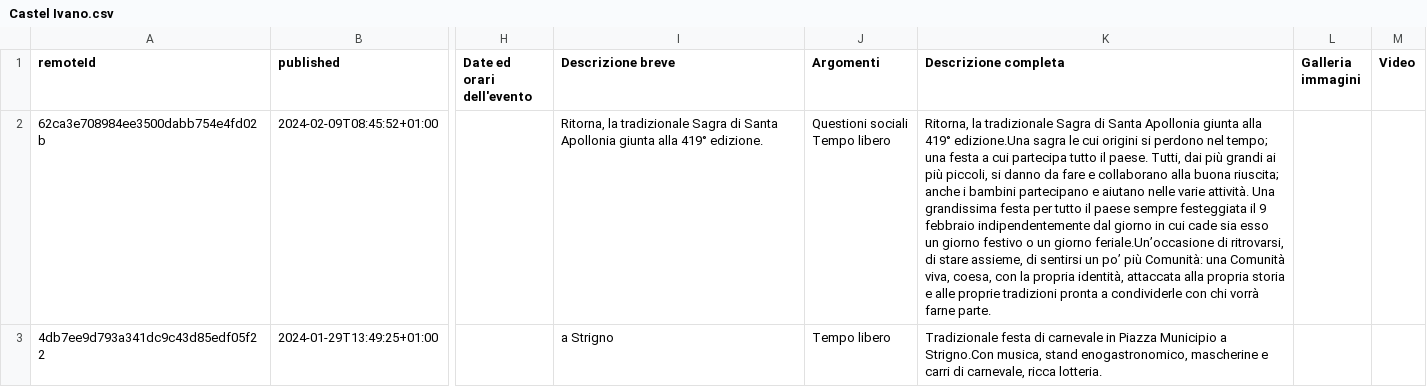
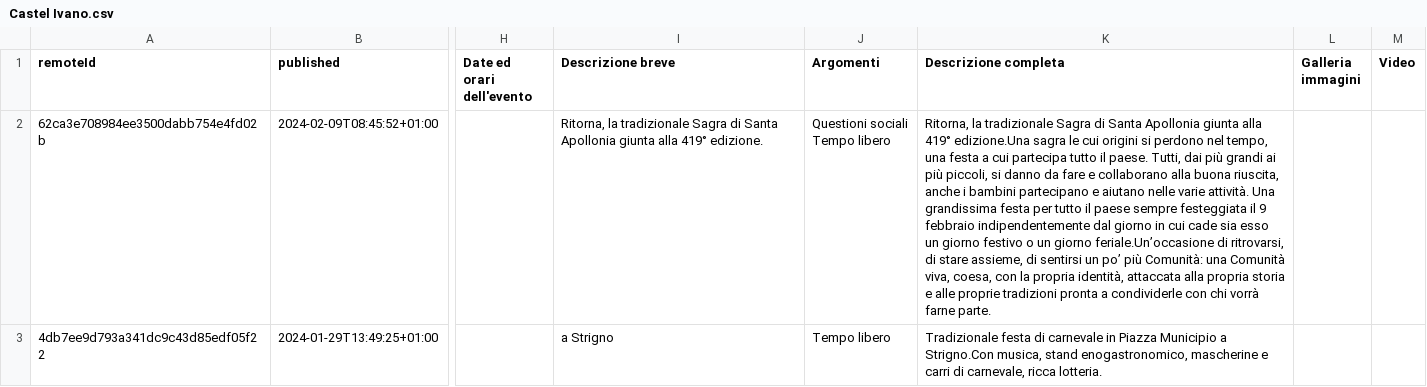
Before and after one commit to bolognapietro/KnowledgeGraphEngineering_iTelos-Project, a CSV file: Phase 2 - Information Gathering/data/cleaned/dati.trentino.it/fixed_csv/Castel Ivano.csv, drawn as a sheet; only a part is shown, gaps mark what is left out; the diff covers the shown part only; the diff names each change by its address in the sheet, - before the commit and + after, or states it on an @@ line.

```diff
--- a/Phase 2 - Information Gathering/data/cleaned/dati.trentino.it/fixed_csv/Castel Ivano.csv
+++ b/Phase 2 - Information Gathering/data/cleaned/dati.trentino.it/fixed_csv/Castel Ivano.csv
-K2 (Descrizione completa): …perdono nel tempo; una festa a cui partecipa tutto il paese. Tutti, dai più grandi ai più piccoli, si danno da fare e collaborano alla buona riuscita; anche i…
+K2 (Descrizione completa): …perdono nel tempo, una festa a cui partecipa tutto il paese. Tutti, dai più grandi ai più piccoli, si danno da fare e collaborano alla buona riuscita, anche i…
```
Also changed, not shown: 101 edited cells elsewhere in this file, Phase 2 - Information Gathering/data/cleaned/dati.trentino.it/fixed_csv/Aldeno.csv, Phase 2 - Information Gathering/data/cleaned/dati.trentino.it/fixed_csv/Cles.csv, 49 other files.
